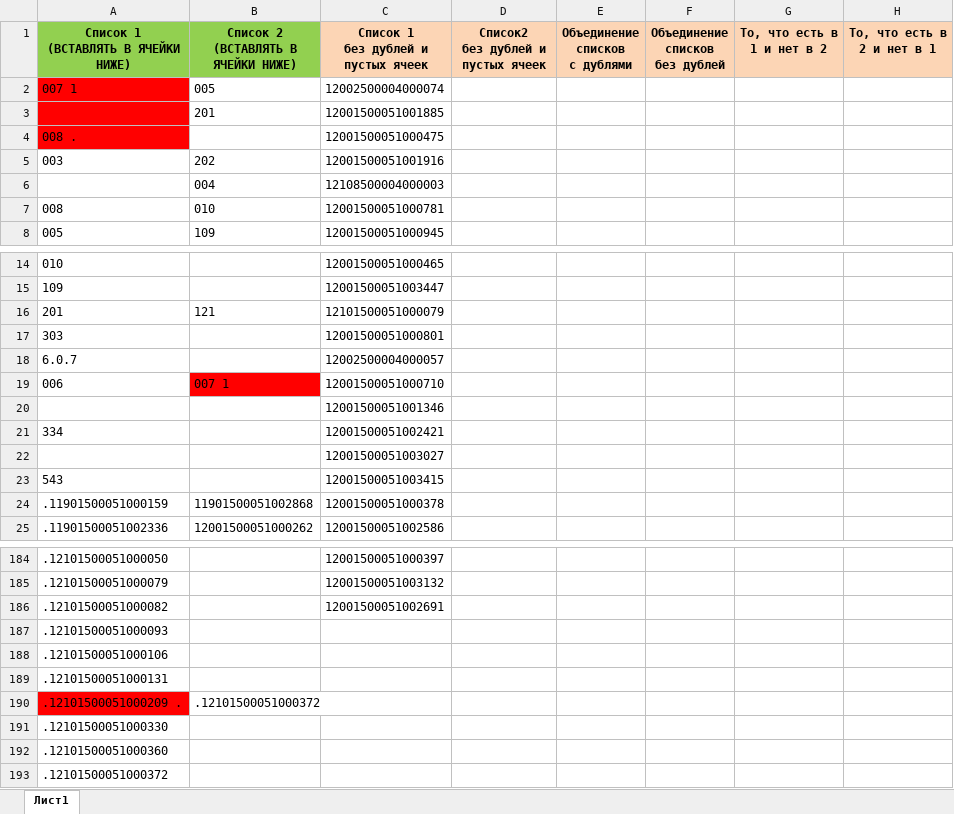
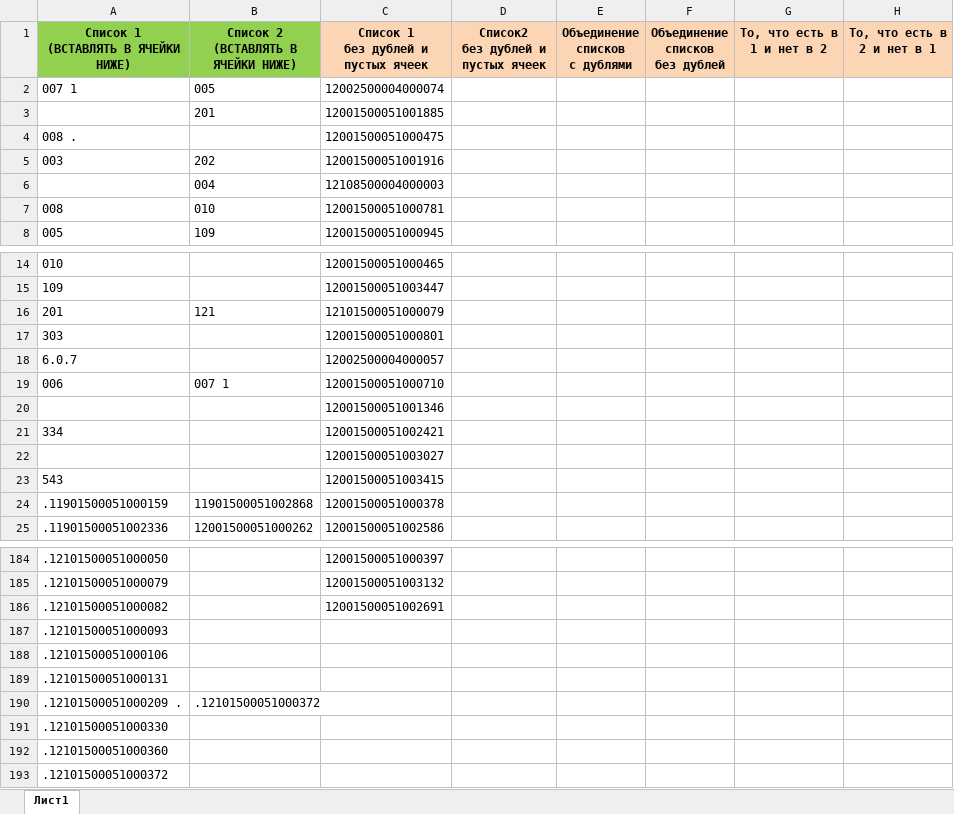
Before and after one commit to vnoook/compare_ud, an Excel workbook: sravnenie ud.xlsx, sheet Лист1, drawn as a sheet; only a part is shown, gaps mark what is left out; values as stored, in another font and other column widths than the file's, no borders; the diff names each change by its address in the sheet, - before the commit and + after, or states it on an @@ line.

```diff
--- a/sravnenie ud.xlsx (sheet Лист1)
+++ b/sravnenie ud.xlsx (sheet Лист1)
-A2:A4 fill: #FF0000
+A2:A4 fill: none
-B19 fill: #FF0000
+B19 fill: none
-A190 fill: #FF0000
+A190 fill: none
```
Also changed, not shown: 1 other file.
